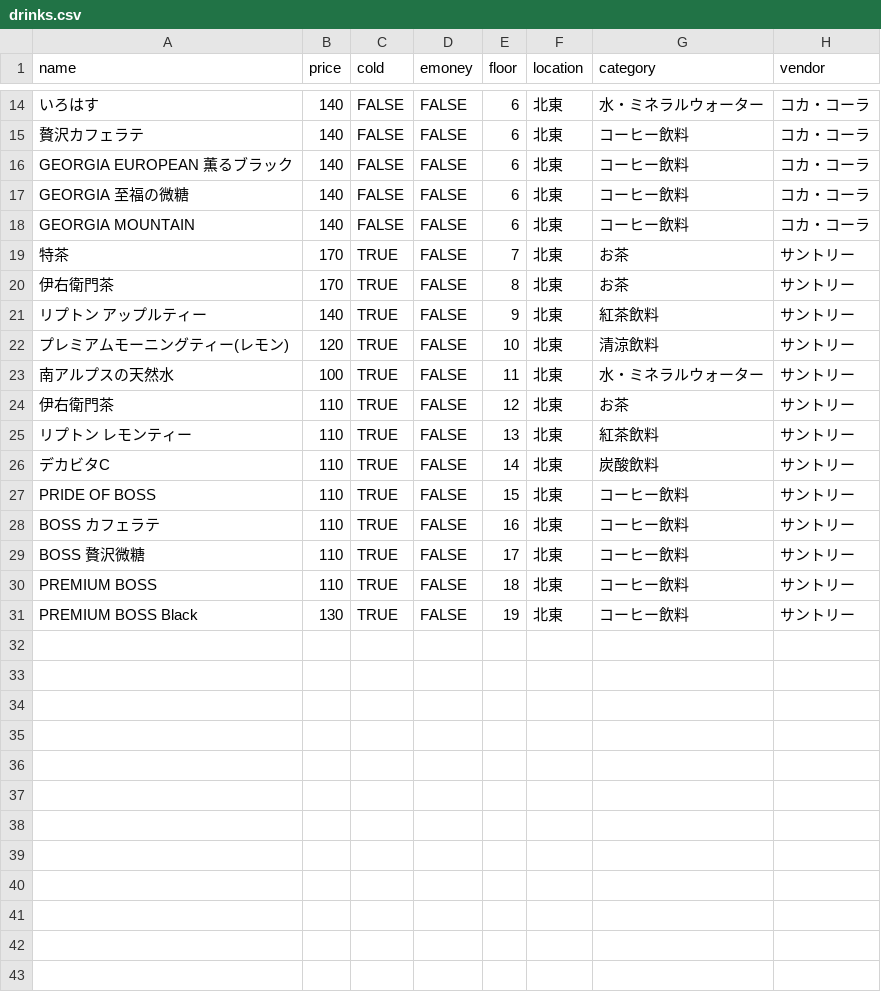
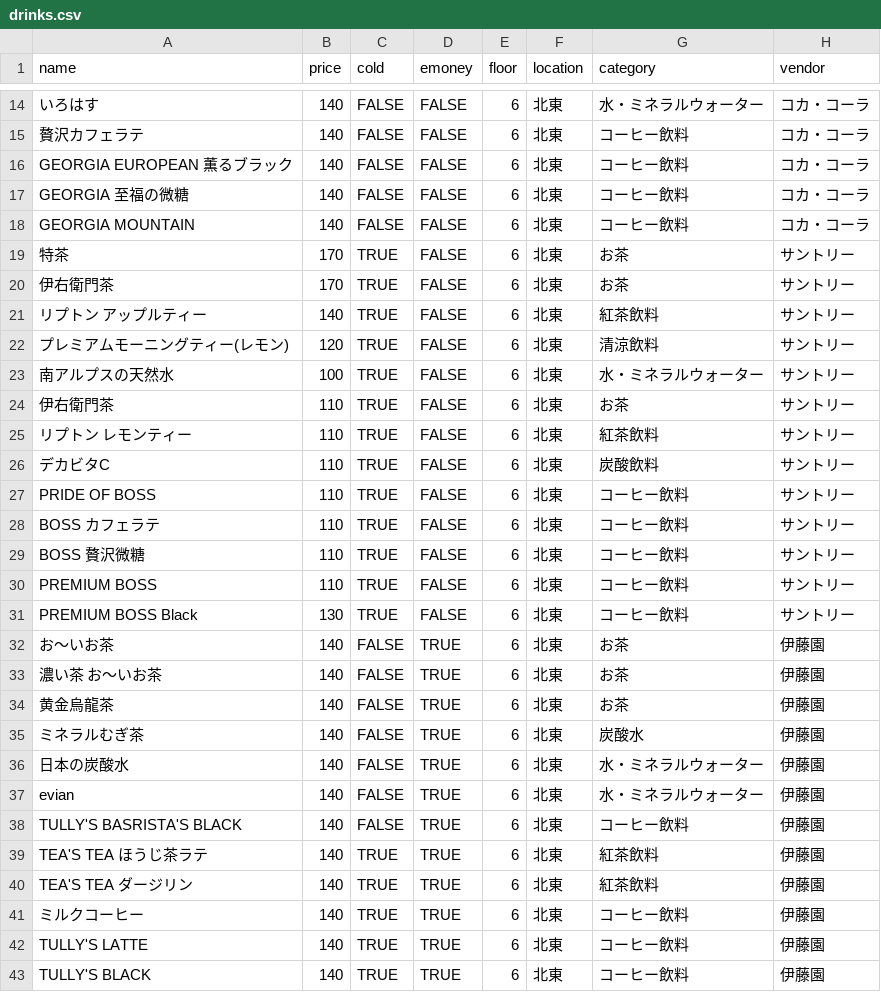
Before and after one commit to saggie/drinksearch, a CSV file: drinks.csv, drawn as a sheet; only a part is shown, gaps mark what is left out.

Commit message:
Added data

```diff
--- a/drinks.csv
+++ b/drinks.csv
@@ -18,14 +18,26 @@ GEORGIA 至福の微糖,140,FALSE,FALSE,6,北東,コーヒー飲料,コカ・コ
 GEORGIA MOUNTAIN,140,FALSE,FALSE,6,北東,コーヒー飲料,コカ・コーラ
-特茶,170,TRUE,FALSE,7,北東,お茶,サントリー
-伊右衛門茶,170,TRUE,FALSE,8,北東,お茶,サントリー
-リプトン アップルティー,140,TRUE,FALSE,9,北東,紅茶飲料,サントリー
-プレミアムモーニングティー(レモン),120,TRUE,FALSE,10,北東,清涼飲料,サントリー
-南アルプスの天然水,100,TRUE,FALSE,11,北東,水・ミネラルウォーター,サントリー
-伊右衛門茶,110,TRUE,FALSE,12,北東,お茶,サントリー
-リプトン レモンティー,110,TRUE,FALSE,13,北東,紅茶飲料,サントリー
-デカビタC,110,TRUE,FALSE,14,北東,炭酸飲料,サントリー
-PRIDE OF BOSS,110,TRUE,FALSE,15,北東,コーヒー飲料,サントリー
-BOSS カフェラテ,110,TRUE,FALSE,16,北東,コーヒー飲料,サントリー
-BOSS 贅沢微糖,110,TRUE,FALSE,17,北東,コーヒー飲料,サントリー
-PREMIUM BOSS,110,TRUE,FALSE,18,北東,コーヒー飲料,サントリー
-PREMIUM BOSS Black,130,TRUE,FALSE,19,北東,コーヒー飲料,サントリー
+特茶,170,TRUE,FALSE,6,北東,お茶,サントリー
+伊右衛門茶,170,TRUE,FALSE,6,北東,お茶,サントリー
+リプトン アップルティー,140,TRUE,FALSE,6,北東,紅茶飲料,サントリー
+プレミアムモーニングティー(レモン),120,TRUE,FALSE,6,北東,清涼飲料,サントリー
+南アルプスの天然水,100,TRUE,FALSE,6,北東,水・ミネラルウォーター,サントリー
+伊右衛門茶,110,TRUE,FALSE,6,北東,お茶,サントリー
+リプトン レモンティー,110,TRUE,FALSE,6,北東,紅茶飲料,サントリー
+デカビタC,110,TRUE,FALSE,6,北東,炭酸飲料,サントリー
+PRIDE OF BOSS,110,TRUE,FALSE,6,北東,コーヒー飲料,サントリー
+BOSS カフェラテ,110,TRUE,FALSE,6,北東,コーヒー飲料,サントリー
+BOSS 贅沢微糖,110,TRUE,FALSE,6,北東,コーヒー飲料,サントリー
+PREMIUM BOSS,110,TRUE,FALSE,6,北東,コーヒー飲料,サントリー
+PREMIUM BOSS Black,130,TRUE,FALSE,6,北東,コーヒー飲料,サントリー
+お～いお茶,140,FALSE,TRUE,6,北東,お茶,伊藤園
+濃い茶 お～いお茶,140,FALSE,TRUE,6,北東,お茶,伊藤園
+黄金烏龍茶,140,FALSE,TRUE,6,北東,お茶,伊藤園
+ミネラルむぎ茶,140,FALSE,TRUE,6,北東,炭酸水,伊藤園
+日本の炭酸水,140,FALSE,TRUE,6,北東,水・ミネラルウォーター,伊藤園
+evian,140,FALSE,TRUE,6,北東,水・ミネラルウォーター,伊藤園
+TULLY'S BASRISTA'S BLACK,140,FALSE,TRUE,6,北東,コーヒー飲料,伊藤園
+TEA'S TEA ほうじ茶ラテ,140,TRUE,TRUE,6,北東,紅茶飲料,伊藤園
+TEA'S TEA ダージリン,140,TRUE,TRUE,6,北東,紅茶飲料,伊藤園
+ミルクコーヒー,140,TRUE,TRUE,6,北東,コーヒー飲料,伊藤園
+TULLY'S LATTE,140,TRUE,TRUE,6,北東,コーヒー飲料,伊藤園
+TULLY'S BLACK,140,TRUE,TRUE,6,北東,コーヒー飲料,伊藤園
```
